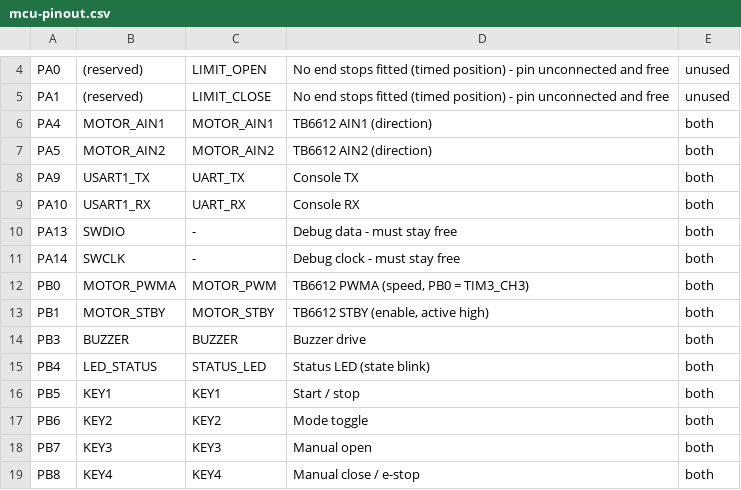
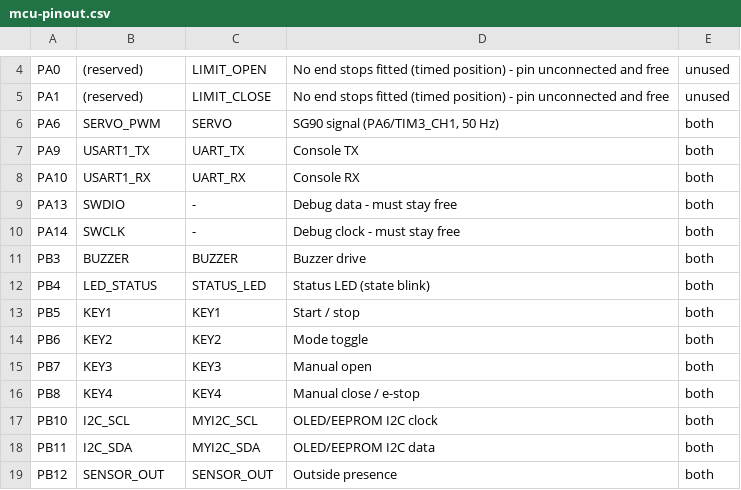
Before and after one commit to zeroSapher/AutoDoor, a CSV file: generated/mcu-pinout.csv, drawn as a sheet; only a part is shown, gaps mark what is left out; the shorter side is filled out with more unchanged rows.

Commit message:
servo: SG90 on TIM3_CH1 replaces the DC motor (branch sg90)
An SG90 is a POSITION actuator, not a motor, so this is not a driver swap: it takes
a 50 Hz pulse train, moves to the angle the width encodes and then HOLDS it. Open
and closed are two pulse widths; there is no duty, no direction pair and no coast.

  PA6 = TIM3_CH1, hardware PWM, PSC=71 (1 us tick) / ARR=19999 (20 ms), so CCR1 is
  literally the pulse width in microseconds. 1000 us = closed, 2000 us = open.

The interesting part is the slew. Motor_Tick1ms() walks the emitted pulse toward the
target one step per millisecond, and the step is DERIVED from DOOR_TRAVEL_MS:

    step = (SERVO_OPEN_US - SERVO_CLOSED_US) / DOOR_TRAVEL_MS

so the firmware's timed position estimate and the servo's real travel are the same
number by construction. On the motor builds that estimate was a guess that had to be
calibrated against the mechanism - here the driver decides how fast the pulse
travels, so the estimate is exact. DOOR_TRAVEL_MS is 1000 ms on this branch, and a
compile-time assert rejects a value so long that the step would round to zero.

Because the pulse is slewed, a move can genuinely be frozen: Motor_Stop() points the
target at the current pulse, and Motor_EmergencyStop() freezes instantly at the
pulse already on the wire. There is no coast to fall back on - a servo with no pulses
goes limp, and a door that falls open or shut by itself is not a safer failure, so
EmergencyStop holds position. (Detaching instead is TIM_Cmd(DISABLE); that is a
behaviour choice, not a tuning knob, so it is documented but not the default.)
A stopped servo also holds the door, which is the 'lock the position' behaviour the
motor builds could only approximate with Motor_Brake() and never actually called.

SPEED=<%> deliberately answers ERR N/A here and STATUS? no longer reports a duty:
an SG90's speed is fixed by the servo, and the only knob that shapes motion on this
branch is DOOR_TRAVEL_MS. Motor_SetDuty() is kept as a documented no-op so the
shared Door.c needs no changes.

Builds clean: 31/31, 0 warnings, 25652 B. All four checkers pass; generated/ now
names the SG90 on PA6. Branched off main, which keeps the TB6612 build intact.

```diff
--- a/generated/mcu-pinout.csv
+++ b/generated/mcu-pinout.csv
@@ -5,4 +5,3 @@ PA0,(reserved),LIMIT_OPEN,No end stops fitted (timed position) - pin unconnected
 PA1,(reserved),LIMIT_CLOSE,No end stops fitted (timed position) - pin unconnected and free,unused
-PA4,MOTOR_AIN1,MOTOR_AIN1,TB6612 AIN1 (direction),both
-PA5,MOTOR_AIN2,MOTOR_AIN2,TB6612 AIN2 (direction),both
+PA6,SERVO_PWM,SERVO,"SG90 signal (PA6/TIM3_CH1, 50 Hz)",both
 PA9,USART1_TX,UART_TX,Console TX,both
@@ -11,4 +10,2 @@ PA13,SWDIO,-,Debug data - must stay free,both
 PA14,SWCLK,-,Debug clock - must stay free,both
-PB0,MOTOR_PWMA,MOTOR_PWM,"TB6612 PWMA (speed, PB0 = TIM3_CH3)",both
-PB1,MOTOR_STBY,MOTOR_STBY,"TB6612 STBY (enable, active high)",both
 PB3,BUZZER,BUZZER,Buzzer drive,both
```
Also changed, not shown: generated/bom.csv, 7 other files.
